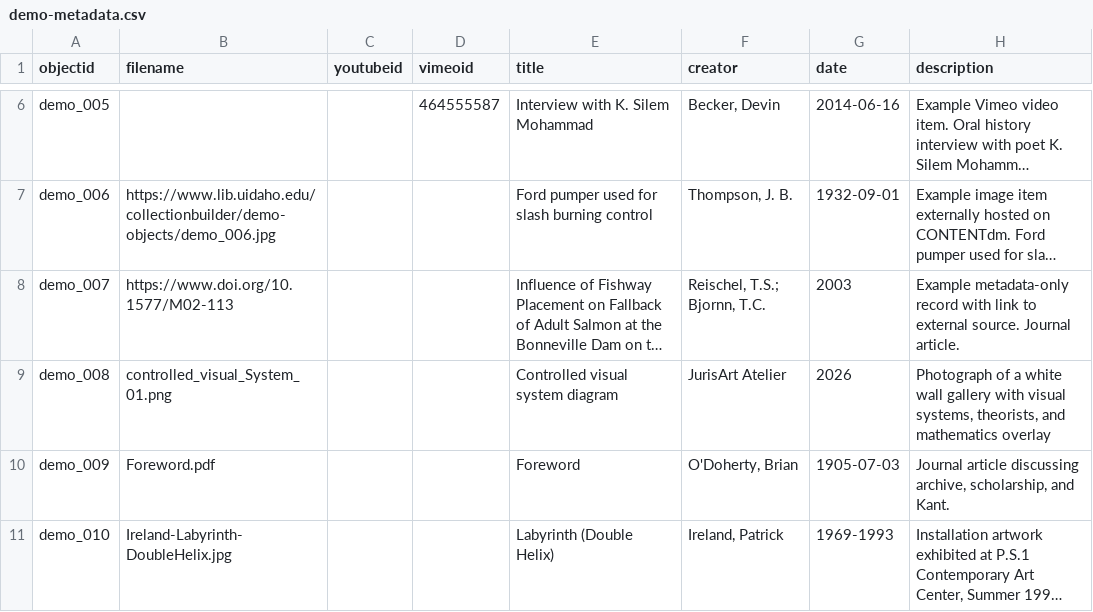
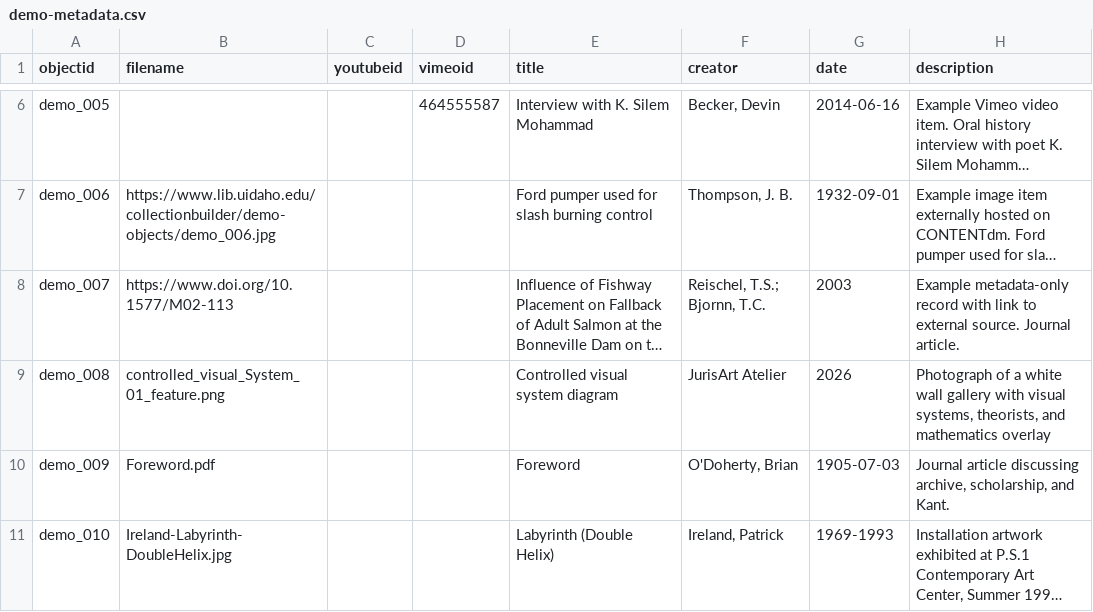
Before and after one commit to cdk-cloud-lab/visual_systems_, a CSV file: _data/demo-metadata.csv, drawn as a sheet; only a part is shown, gaps mark what is left out; long unchanged cells end in …; the diff names each change by its address in the sheet, - before the commit and + after, or states it on an @@ line.

Commit message:
Update demo-metadata.csv

```diff
--- a/_data/demo-metadata.csv
+++ b/_data/demo-metadata.csv
-B9 (filename): controlled_visual_System_01.png
+B9 (filename): controlled_visual_System_01_feature.png
```
